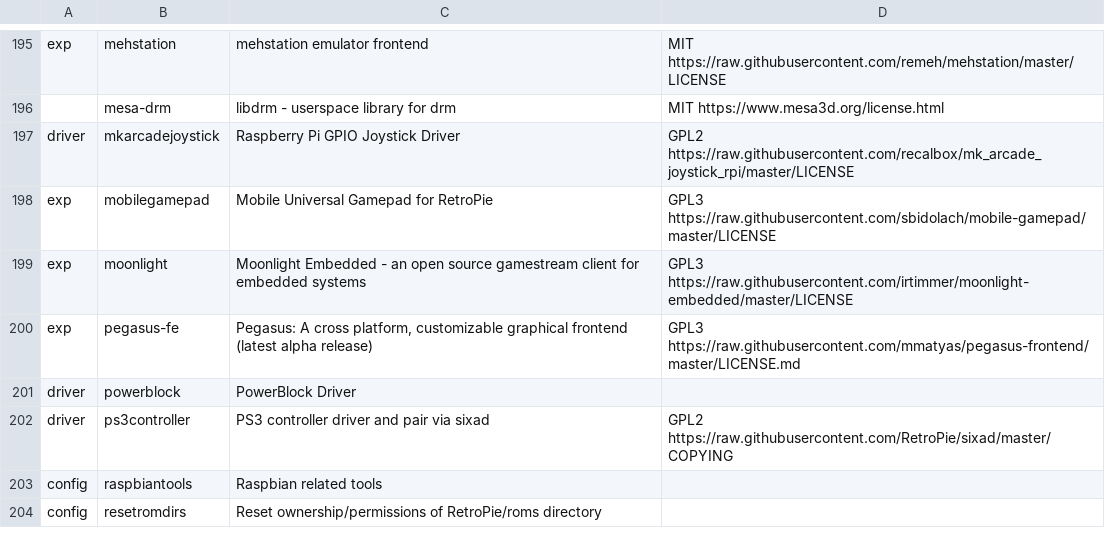
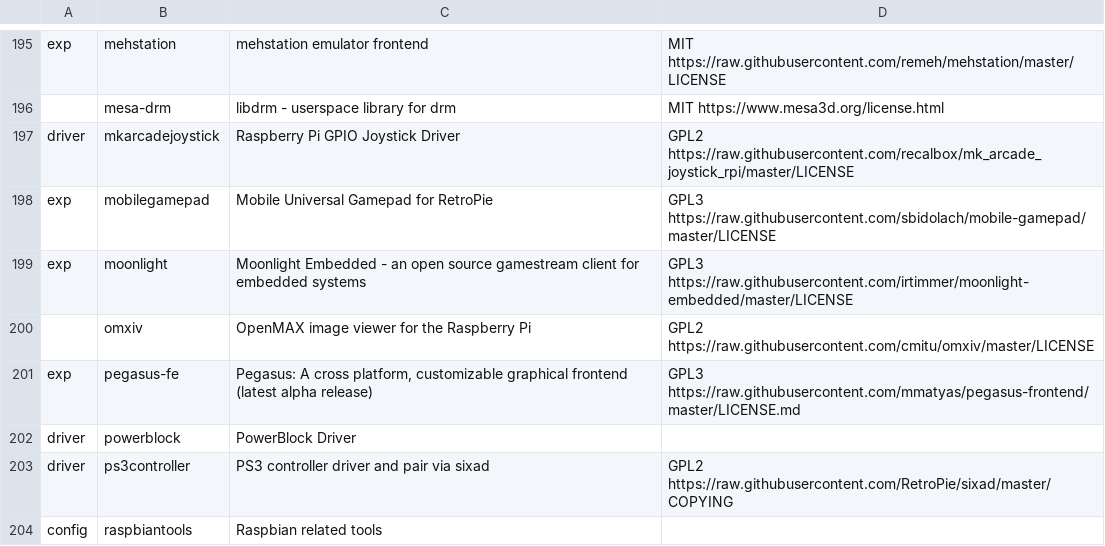
Before and after one commit to mmatyas/retropie-pkglicences, a CSV file: packages.csv, drawn as a sheet; only a part is shown, gaps mark what is left out; the shorter side is filled out with more unchanged rows; the diff names each change by its address in the sheet, - before the commit and + after, or states it on an @@ line.

Commit message:
Deploy mmatyas/retropie-pkglicences to github.com/mmatyas/retropie-pkglicences.git:gh-pages

```diff
--- a/packages.csv
+++ b/packages.csv
+row 200:  | omxiv | OpenMAX image viewer for the Raspberry Pi | GPL2 https://raw.githubusercontent.com/cmitu/omxiv/master/LICENSE
```
Also changed, not shown: 1 other file.
